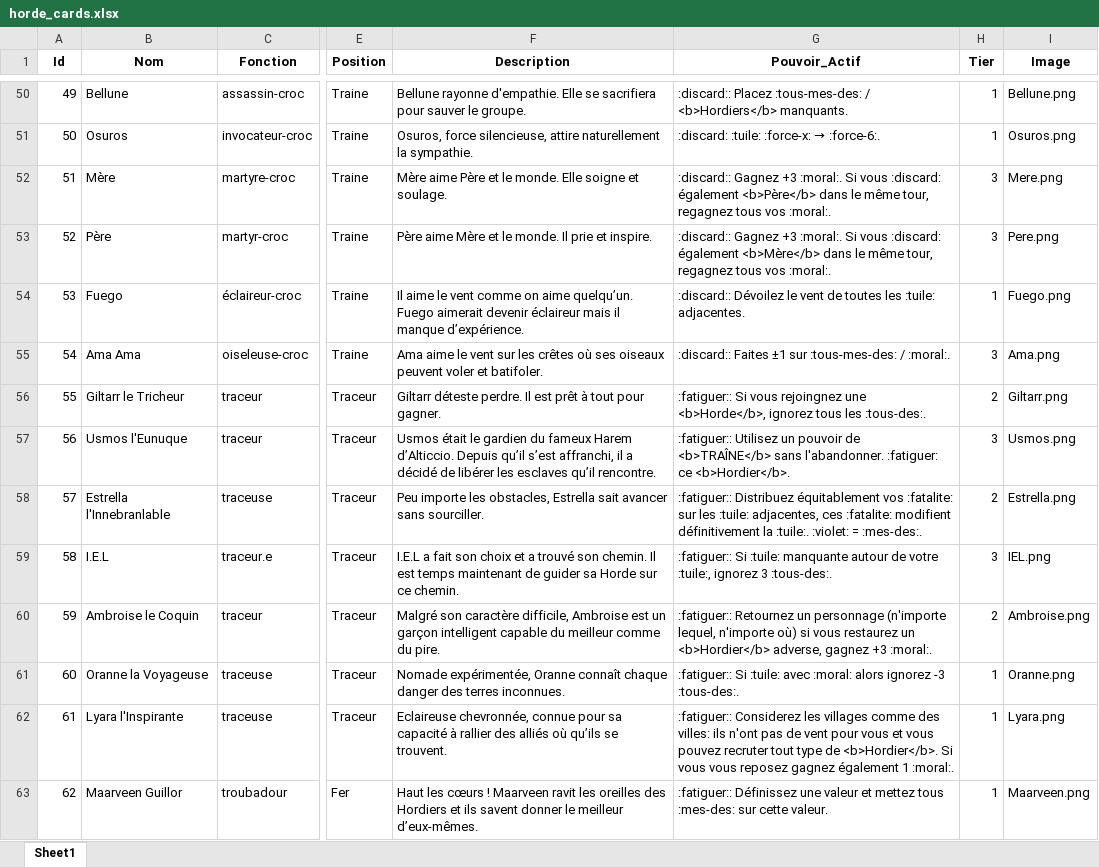
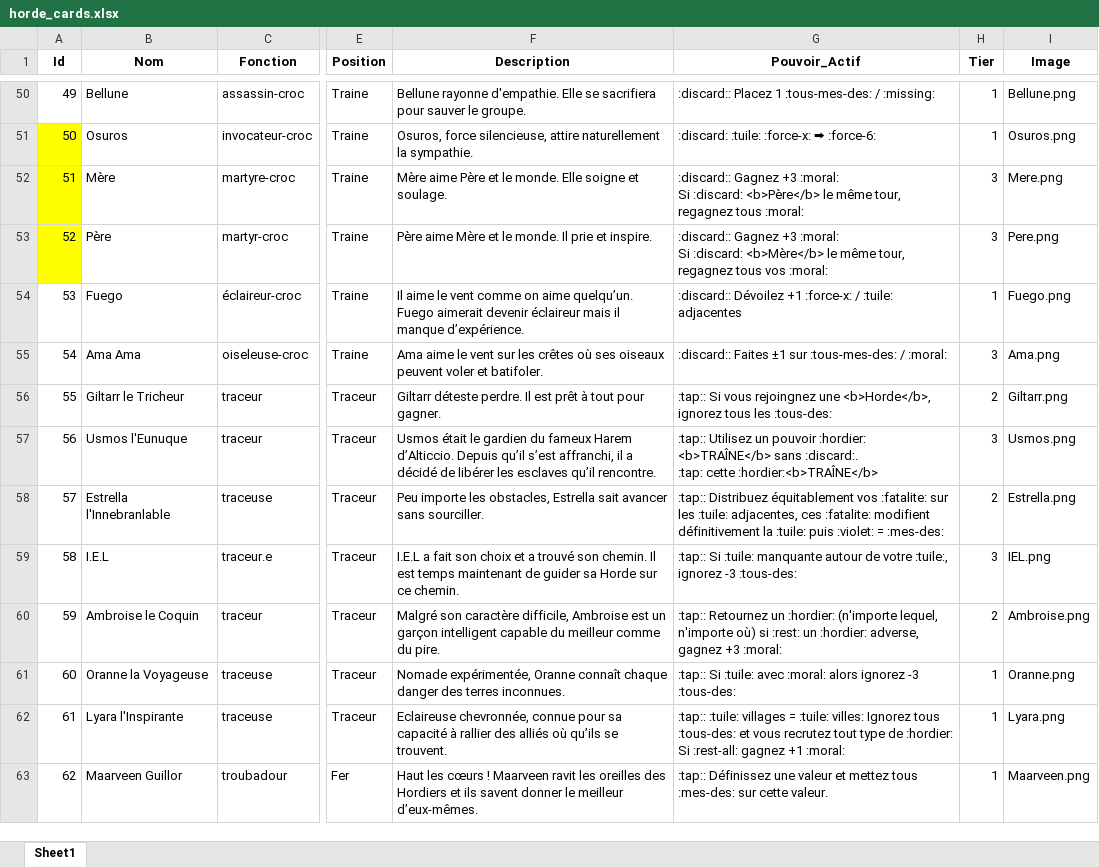
Before and after one commit to davidoliviersaban/windwalkers-cardgame, an Excel workbook: src/resources/horde_cards.xlsx, sheet Sheet1, drawn as a sheet; only a part is shown, gaps mark what is left out; values as stored, in another font and other column widths than the file's, no borders; ↵ is a line break in a cell; the diff covers the shown part only; the diff names each change by its address in the sheet, - before the commit and + after, or states it on an @@ line.

```diff
--- a/src/resources/horde_cards.xlsx (sheet Sheet1)
+++ b/src/resources/horde_cards.xlsx (sheet Sheet1)
-G50 (Pouvoir_Actif): :discard:: Placez :tous-mes-des: / <b>Hordiers</b> manquants.
+G50 (Pouvoir_Actif): :discard:: Placez 1 :tous-mes-des: / :missing:
-A51:A53 fill: none
+A51:A53 fill: #FFFF00
@@ G51 (Pouvoir_Actif): :discard: :tuile: :force-x: → :force-6:. → :discard: :tuile: :force-x: ⮕ :force-6: @@
-G52 (Pouvoir_Actif): …Gagnez +3 :moral:. Si vous :discard: également <b>Père</b> dans le même tour, regagnez tous vos :moral:.
+G52 (Pouvoir_Actif): …Gagnez +3 :moral: ↵ Si :discard: <b>Père</b> le même tour, regagnez tous :moral:
-G53 (Pouvoir_Actif): …Gagnez +3 :moral:. Si vous :discard: également <b>Mère</b> dans le même tour, regagnez tous vos :moral:.
+G53 (Pouvoir_Actif): …Gagnez +3 :moral: ↵ Si :discard: <b>Mère</b> le même tour, regagnez tous vos :moral:
-G54 (Pouvoir_Actif): :discard:: Dévoilez le vent de toutes les :tuile: adjacentes.
+G54 (Pouvoir_Actif): :discard:: Dévoilez +1 :force-x: / :tuile: adjacentes
-G55 (Pouvoir_Actif): …:tous-mes-des: / :moral:.
+G55 (Pouvoir_Actif): …:tous-mes-des: / :moral:
-G56 (Pouvoir_Actif): :fatiguer:: Si vous rejoingnez une <b>Horde</b>, ignorez tous les :tous-des:.
+G56 (Pouvoir_Actif): :tap:: Si vous rejoingnez une <b>Horde</b>, ignorez tous les :tous-des:
-G57 (Pouvoir_Actif): :fatiguer:: Utilisez un pouvoir de <b>TRAÎNE</b> sans l'abandonner. :fatiguer: ce <b>Hordier</b>.
+G57 (Pouvoir_Actif): :tap:: Utilisez un pouvoir :hordier: <b>TRAÎNE</b> sans :discard:. ↵ :tap: cette :hordier:<b>TRAÎNE</b>
-G58 (Pouvoir_Actif): :fatiguer:: Distribuez équitablement vos :fatalite: sur les :tuile: adjacentes, ces :fatalite: modifient définitivement la :tuile:. :violet: = :mes-des:.
+G58 (Pouvoir_Actif): :tap:: Distribuez équitablement vos :fatalite: sur les :tuile: adjacentes, ces :fatalite: modifient définitivement la :tuile: puis :violet: = :mes-des:
-G59 (Pouvoir_Actif): :fatiguer:: Si :tuile: manquante autour de votre :tuile:, ignorez 3 :tous-des:.
+G59 (Pouvoir_Actif): :tap:: Si :tuile: manquante autour de votre :tuile:, ignorez -3 :tous-des:
-G60 (Pouvoir_Actif): :fatiguer:: Retournez un personnage (n'importe lequel, n'importe où) si vous restaurez un <b>Hordier</b> adverse, gagnez +3 :moral:.
+G60 (Pouvoir_Actif): :tap:: Retournez un :hordier: (n'importe lequel, n'importe où) si :rest: un :hordier: adverse, gagnez +3 :moral:
-G61 (Pouvoir_Actif): :fatiguer:: Si :tuile: avec :moral: alors ignorez -3 :tous-des:.
+G61 (Pouvoir_Actif): :tap:: Si :tuile: avec :moral: alors ignorez -3 :tous-des:
-G62 (Pouvoir_Actif): :fatiguer:: Considerez les villages comme des villes: ils n'ont pas de vent pour vous et vous pouvez recruter tout type de <b>Hordier</b>. Si vous vous reposez gagnez également 1 :moral:.
+G62 (Pouvoir_Actif): :tap:: :tuile: villages = :tuile: villes: Ignorez tous :tous-des: et vous recrutez tout type de :hordier: Si :rest-all: gagnez +1 :moral:
-G63 (Pouvoir_Actif): :fatiguer:: Définissez une…
+G63 (Pouvoir_Actif): :tap:: Définissez une…
```
Also changed, not shown: 98 edited cells and cell formats elsewhere in this sheet, 45 other files.
